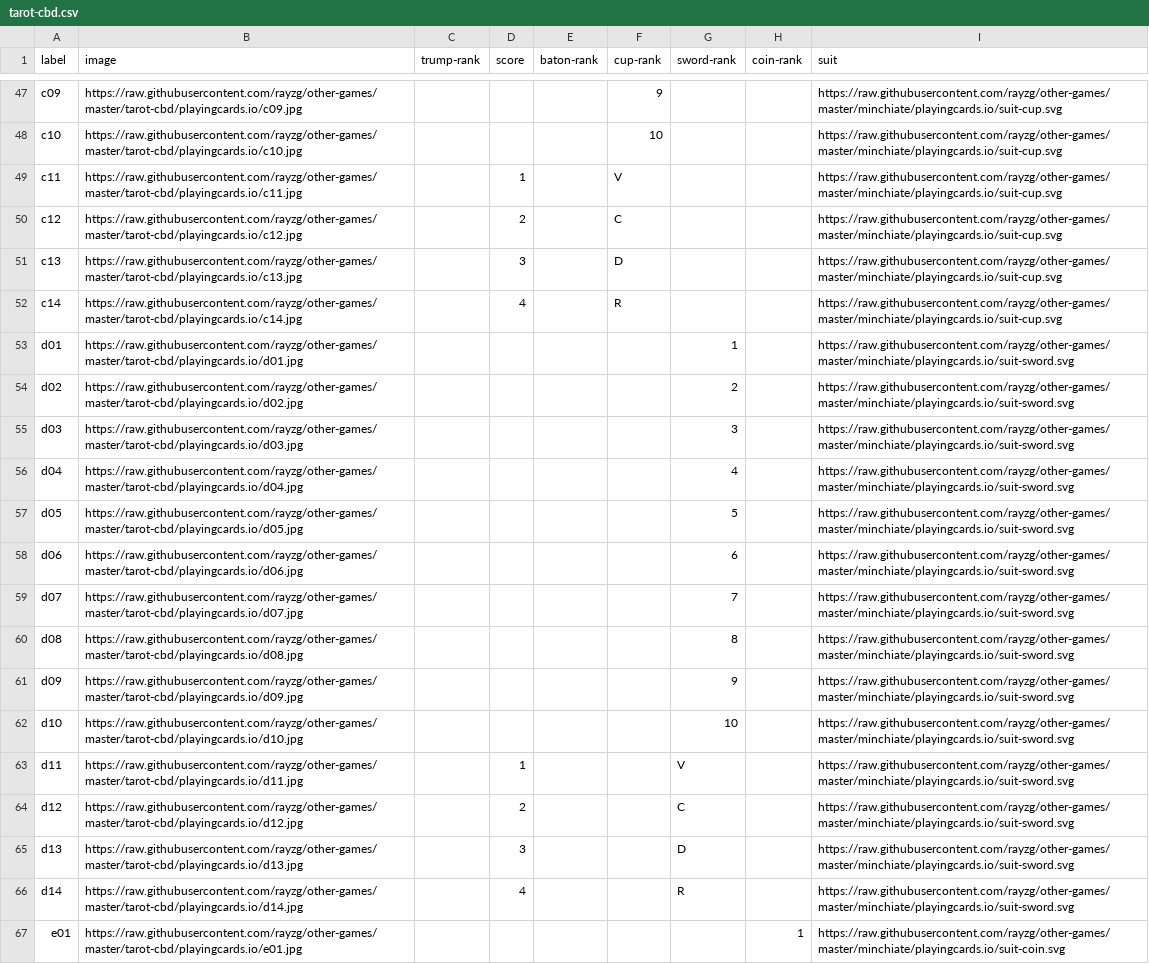
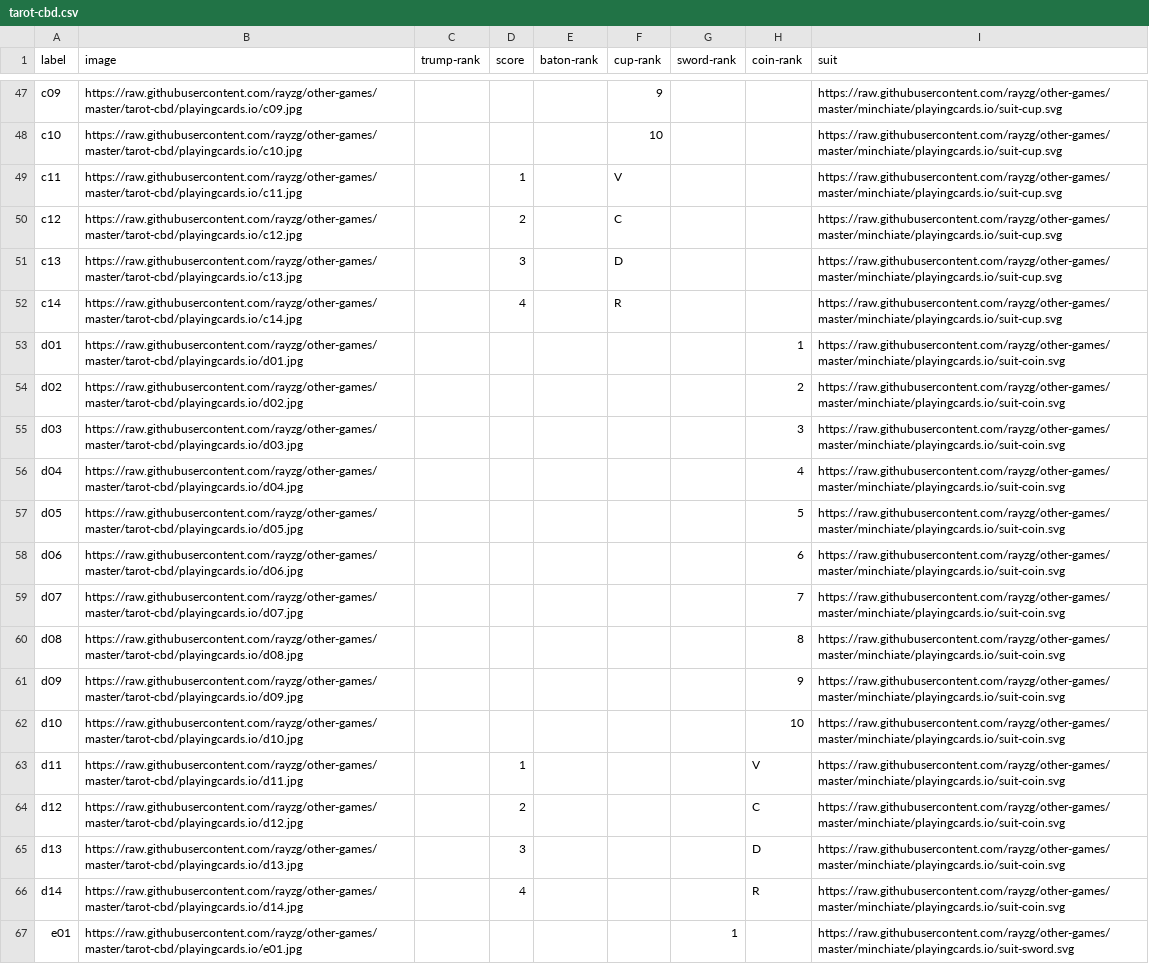
Before and after one commit to rayzg/other-games, a CSV file: tarot-cbd/playingcards.io/tarot-cbd.csv, drawn as a sheet; only a part is shown, gaps mark what is left out; the diff covers the shown part only; the diff names each change by its address in the sheet, - before the commit and + after, or states it on an @@ line.

```diff
--- a/tarot-cbd/playingcards.io/tarot-cbd.csv
+++ b/tarot-cbd/playingcards.io/tarot-cbd.csv
-G53 (sword-rank): 1
+G53 (sword-rank): (empty)
-H53 (coin-rank): (empty)
+H53 (coin-rank): 1
-I53:I66 (suit): https://raw.githubusercontent.com/rayzg/other-games/master/minchiate/playingcards.io/suit-sword.svg
+I53:I66 (suit): https://raw.githubusercontent.com/rayzg/other-games/master/minchiate/playingcards.io/suit-coin.svg
-G54 (sword-rank): 2
+G54 (sword-rank): (empty)
-H54 (coin-rank): (empty)
+H54 (coin-rank): 2
-G55 (sword-rank): 3
+G55 (sword-rank): (empty)
-H55 (coin-rank): (empty)
+H55 (coin-rank): 3
-G56 (sword-rank): 4
+G56 (sword-rank): (empty)
-H56 (coin-rank): (empty)
+H56 (coin-rank): 4
-G57 (sword-rank): 5
+G57 (sword-rank): (empty)
-H57 (coin-rank): (empty)
+H57 (coin-rank): 5
-G58 (sword-rank): 6
+G58 (sword-rank): (empty)
-H58 (coin-rank): (empty)
+H58 (coin-rank): 6
-G59 (sword-rank): 7
+G59 (sword-rank): (empty)
-H59 (coin-rank): (empty)
+H59 (coin-rank): 7
-G60 (sword-rank): 8
+G60 (sword-rank): (empty)
-H60 (coin-rank): (empty)
+H60 (coin-rank): 8
-G61 (sword-rank): 9
+G61 (sword-rank): (empty)
-H61 (coin-rank): (empty)
+H61 (coin-rank): 9
-G62 (sword-rank): 10
+G62 (sword-rank): (empty)
-H62 (coin-rank): (empty)
+H62 (coin-rank): 10
-G63 (sword-rank): V
+G63 (sword-rank): (empty)
-H63 (coin-rank): (empty)
+H63 (coin-rank): V
-G64 (sword-rank): C
+G64 (sword-rank): (empty)
-H64 (coin-rank): (empty)
+H64 (coin-rank): C
-G65 (sword-rank): D
+G65 (sword-rank): (empty)
-H65 (coin-rank): (empty)
+H65 (coin-rank): D
-G66 (sword-rank): R
+G66 (sword-rank): (empty)
-H66 (coin-rank): (empty)
+H66 (coin-rank): R
-G67 (sword-rank): (empty)
+G67 (sword-rank): 1
-H67 (coin-rank): 1
+H67 (coin-rank): (empty)
-I67 (suit): https://raw.githubusercontent.com/rayzg/other-games/master/minchiate/playingcards.io/suit-coin.svg
+I67 (suit): https://raw.githubusercontent.com/rayzg/other-games/master/minchiate/playingcards.io/suit-sword.svg
```
Also changed, not shown: 39 edited cells elsewhere in this file, 1 other file.
